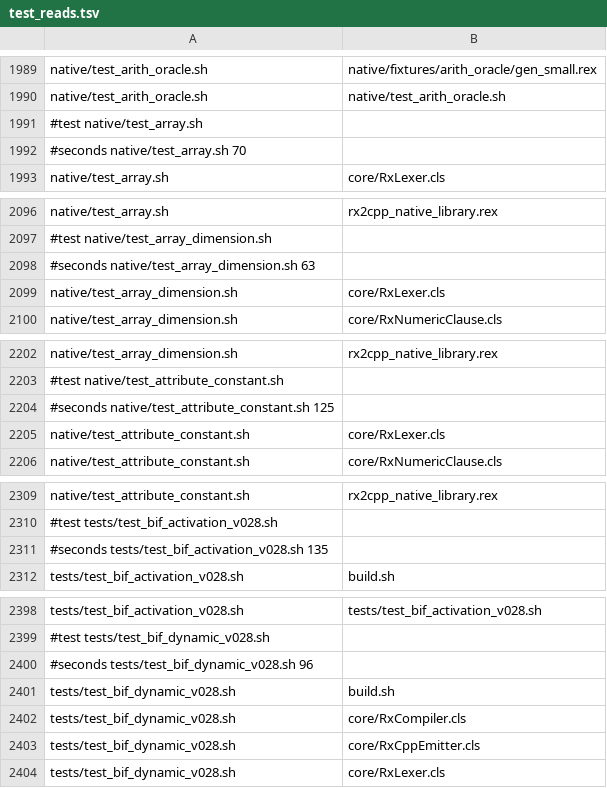
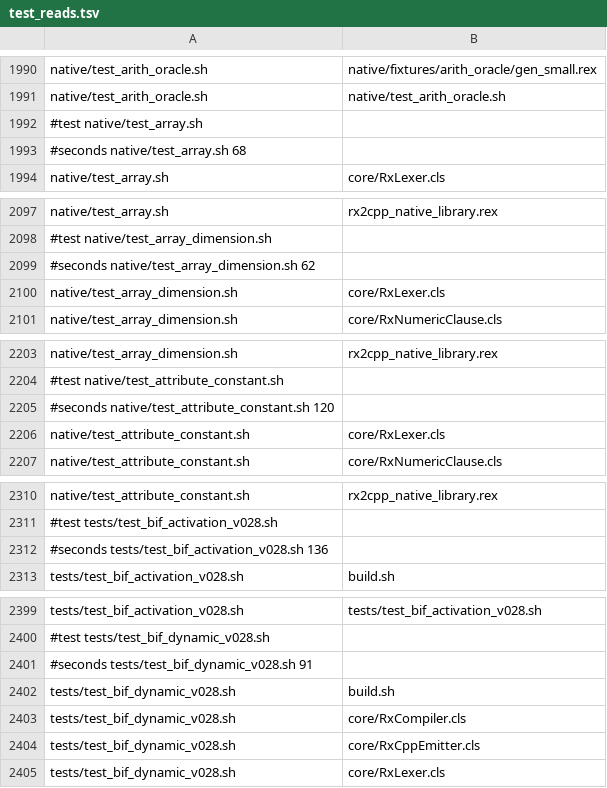
Before and after one commit to animatedads/oorexx, a TSV file: oorexx2cpp/ootest/test_reads.tsv, drawn as a sheet; only a part is shown, gaps mark what is left out; the diff covers the shown part only.

```diff
--- a/oorexx2cpp/ootest/test_reads.tsv
+++ b/oorexx2cpp/ootest/test_reads.tsv
@@ -1991,3 +1992,3 @@ native/test_arith_oracle.sh	native/test_arith_oracle.sh
 #test native/test_array.sh
-#seconds native/test_array.sh 70
+#seconds native/test_array.sh 68
 native/test_array.sh	core/RxLexer.cls
@@ -2097,3 +2098,3 @@ native/test_array.sh	rx2cpp_native_library.rex
 #test native/test_array_dimension.sh
-#seconds native/test_array_dimension.sh 63
+#seconds native/test_array_dimension.sh 62
 native/test_array_dimension.sh	core/RxLexer.cls
@@ -2203,3 +2204,3 @@ native/test_array_dimension.sh	rx2cpp_native_library.rex
 #test native/test_attribute_constant.sh
-#seconds native/test_attribute_constant.sh 125
+#seconds native/test_attribute_constant.sh 120
 native/test_attribute_constant.sh	core/RxLexer.cls
@@ -2310,3 +2311,3 @@ native/test_attribute_constant.sh	rx2cpp_native_library.rex
 #test tests/test_bif_activation_v028.sh
-#seconds tests/test_bif_activation_v028.sh 135
+#seconds tests/test_bif_activation_v028.sh 136
 tests/test_bif_activation_v028.sh	build.sh
@@ -2399,3 +2400,3 @@ tests/test_bif_activation_v028.sh	tests/test_bif_activation_v028.sh
 #test tests/test_bif_dynamic_v028.sh
-#seconds tests/test_bif_dynamic_v028.sh 96
+#seconds tests/test_bif_dynamic_v028.sh 91
 tests/test_bif_dynamic_v028.sh	build.sh
```
Also changed, not shown: 5 added rows and 112 edited cells elsewhere in this file, 2 other files.
